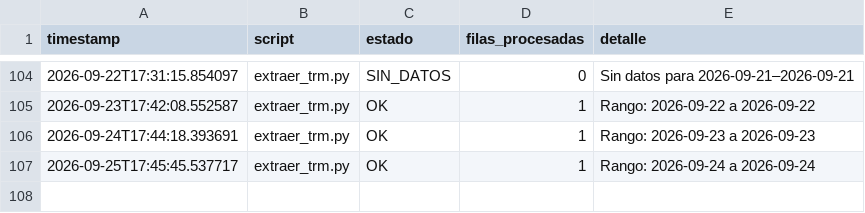
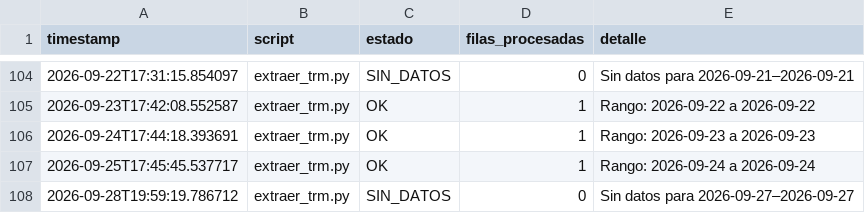
Before and after one commit to paloca05/Modelos-para-TRM-e-IPC, a CSV file: data/pipeline_log.csv, drawn as a sheet; only a part is shown, gaps mark what is left out; the diff names each change by its address in the sheet, - before the commit and + after, or states it on an @@ line.

```diff
--- a/data/pipeline_log.csv
+++ b/data/pipeline_log.csv
+row 108: 2026-09-28T19:59:19.786712 | extraer_trm.py | SIN_DATOS | 0 | Sin datos para 2026-09-27–2026-09-27
```
